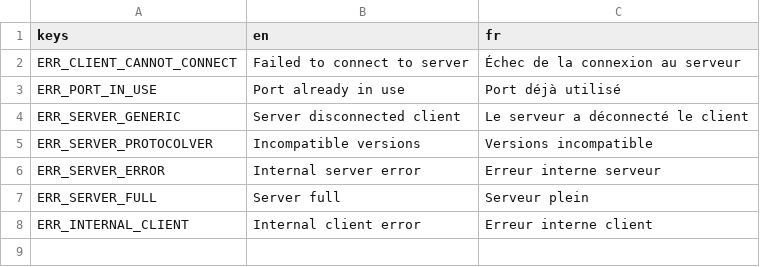
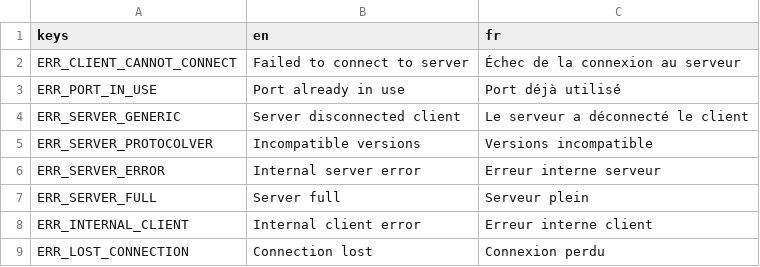
Before and after one commit to nathannino/switch-ups-proto-public, a CSV file: switch-ups-godot/translations/Errors.csv, drawn as a sheet; the diff names each change by its address in the sheet, - before the commit and + after, or states it on an @@ line.

```diff
--- a/switch-ups-godot/translations/Errors.csv
+++ b/switch-ups-godot/translations/Errors.csv
+row 9: ERR_LOST_CONNECTION | Connection lost | Connexion perdu
```
Also changed, not shown: switch-ups-godot/translations/Main.csv, 9 other files.
